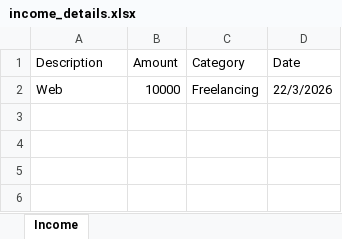
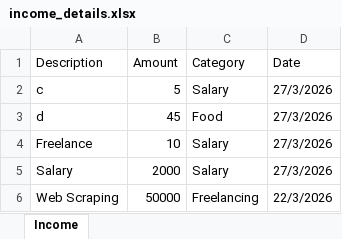
Before and after one commit to AmanQureshi0111/spendwise-personal-expense-tracker, an Excel workbook: backend/income_details.xlsx, sheet Income, drawn as a sheet; values as stored, in another font and other column widths than the file's, no borders; addresses are those after the commit; the diff names each change by its address in the sheet, - before the commit and + after, or states it on an @@ line.

```diff
--- a/backend/income_details.xlsx (sheet Income)
+++ b/backend/income_details.xlsx (sheet Income)
+row 2: c | 5 | Salary | 27/3/2026
+row 3: d | 45 | Food | 27/3/2026
+row 4: Freelance | 10 | Salary | 27/3/2026
+row 5: Salary | 2000 | Salary | 27/3/2026
-A6 (Description): Web
+A6 (Description): Web Scraping
-B6 (Amount): 10000
+B6 (Amount): 50000
```
Also changed, not shown: backend/expense_details.xlsx, 2 other files.
